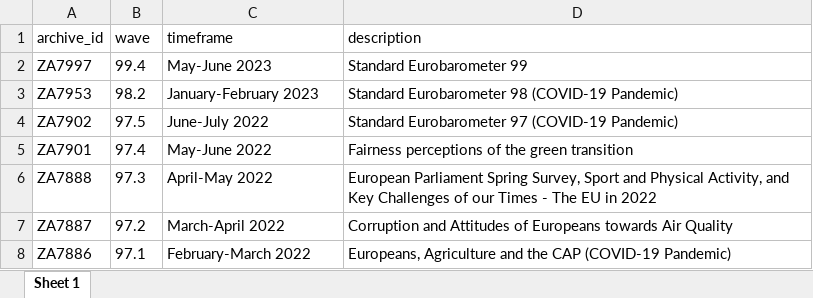
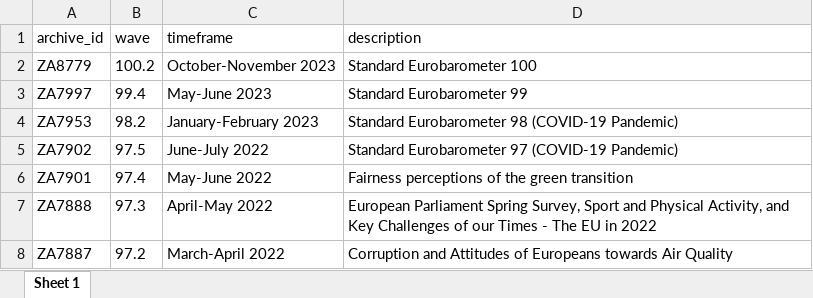
Before and after one commit to mkolczynska/harmonization-toolbox, an Excel workbook: survey-metadata/eb_waves_filenames.xlsx, sheet Sheet 1, drawn as a sheet; only a part is shown; the shorter side is filled out with more unchanged rows; values as stored, in another font and other column widths than the file's, no borders; the diff names each change by its address in the sheet, - before the commit and + after, or states it on an @@ line.

```diff
--- a/survey-metadata/eb_waves_filenames.xlsx (sheet Sheet 1)
+++ b/survey-metadata/eb_waves_filenames.xlsx (sheet Sheet 1)
+row 2: ZA8779 | 100.2 | October-November 2023 | Standard Eurobarometer 100
```
Also changed, not shown: 4 other files.
